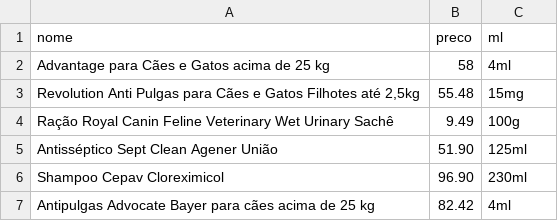
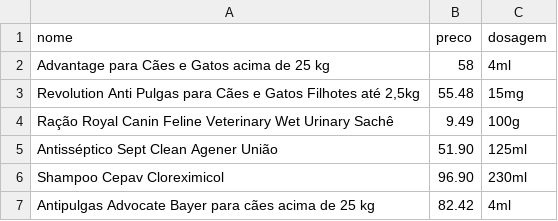
Before and after one commit to hyagosouzza/IApl-2019-1-GESTVET, a CSV file: AS02/Sistemas/Medicamentos.csv, drawn as a sheet.

Commit message:
Add files via upload

```diff
--- a/AS02/Sistemas/Medicamentos.csv
+++ b/AS02/Sistemas/Medicamentos.csv
@@ -1,2 +1,2 @@
-nome,preco,ml
+nome,preco,dosagem
 "Advantage para Cães e Gatos acima de 25 kg",58,"4ml"
```
